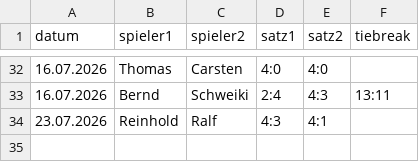
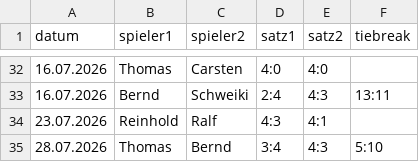
Before and after one commit to TCSuemmern/Vereinsliga, a CSV file: spiele.csv, drawn as a sheet; only a part is shown, gaps mark what is left out; the diff names each change by its address in the sheet, - before the commit and + after, or states it on an @@ line.

Commit message:
Aktualisieren von spiele.csv

```diff
--- a/spiele.csv
+++ b/spiele.csv
+row 35: 28.07.2026 | Thomas | Bernd | 3:4 | 4:3 | 5:10
```
